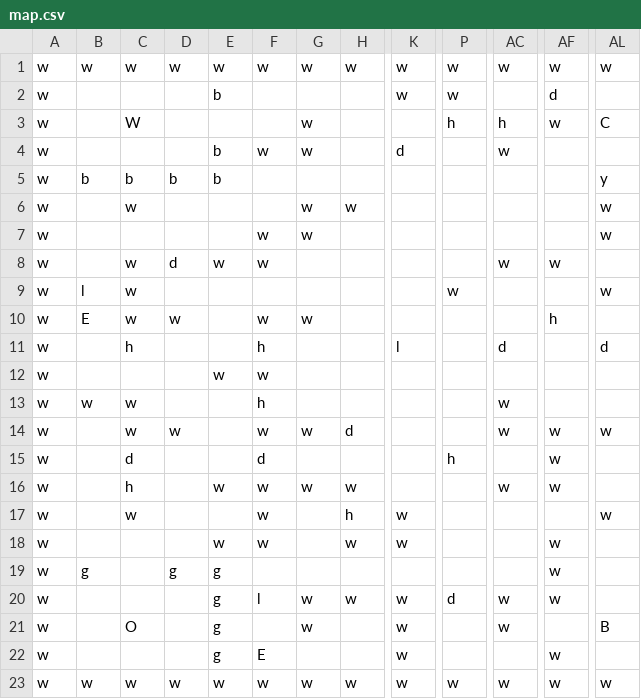
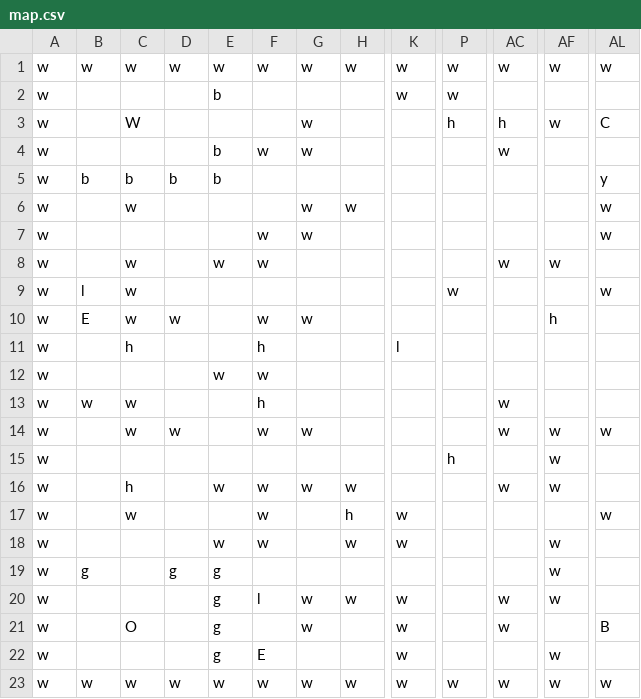
Before and after one commit to szunovy/dungeon_crawler, a CSV file: map.csv, drawn as a sheet; only a part is shown, gaps mark what is left out; the diff names each change by its address in the sheet, - before the commit and + after, or states it on an @@ line.

```diff
--- a/map.csv
+++ b/map.csv
-AF2: d
+AF2: (empty)
-K4: d
+K4: (empty)
-D8: d
+D8: (empty)
-AC11: d
+AC11: (empty)
-AL11: d
+AL11: (empty)
-H14: d
+H14: (empty)
-C15: d
+C15: (empty)
-F15: d
+F15: (empty)
-P20: d
+P20: (empty)
```
Also changed, not shown: 29 other files.
